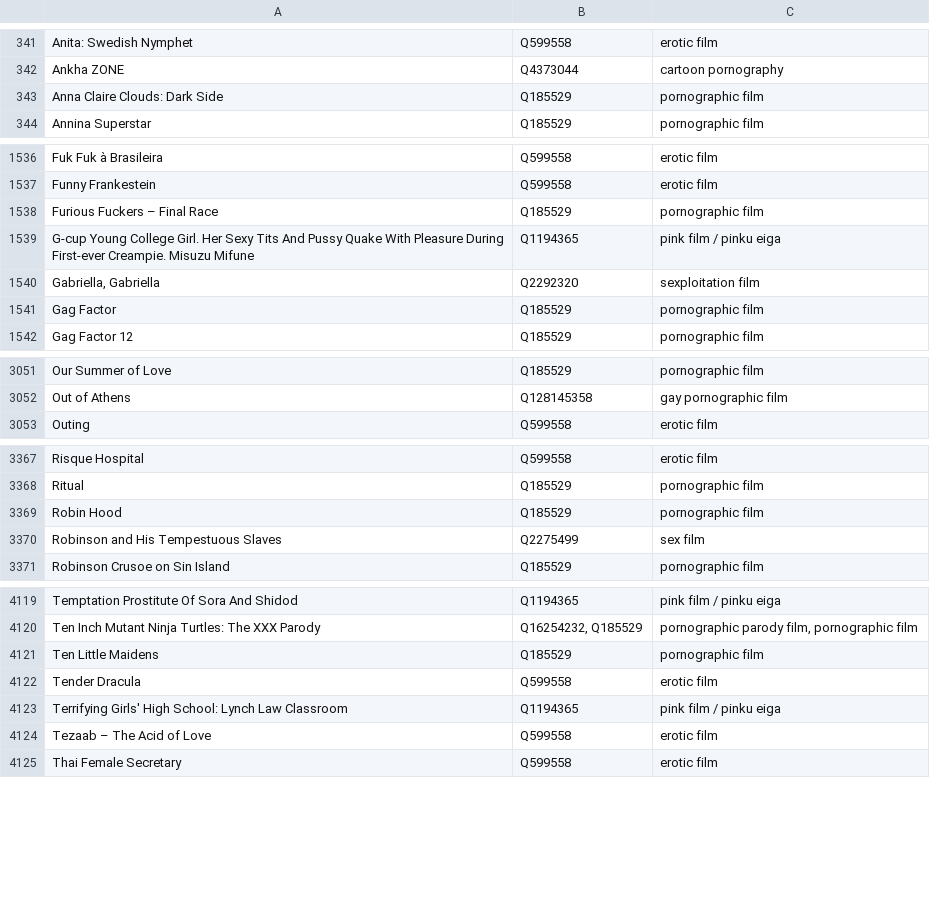
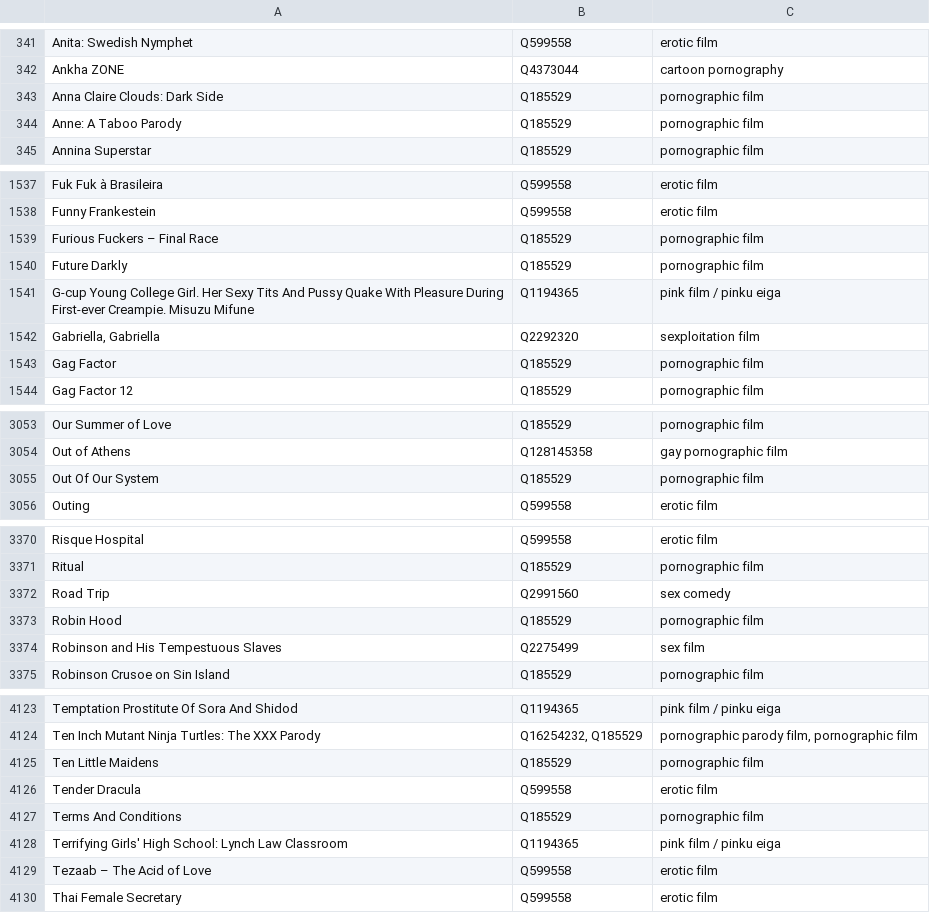
Before and after one commit to italesawy-droid/familyblocker-lists, a TSV file: blocked_titles_sources.tsv, drawn as a sheet; only a part is shown, gaps mark what is left out; the diff covers the shown part only; the diff names each change by its address in the sheet, - before the commit and + after, or states it on an @@ line.

```diff
--- a/blocked_titles_sources.tsv
+++ b/blocked_titles_sources.tsv
+row 344: Anne: A Taboo Parody | Q185529 | pornographic film
+row 1540: Future Darkly | Q185529 | pornographic film
+row 3055: Out Of Our System | Q185529 | pornographic film
+row 3372: Road Trip | Q2991560 | sex comedy
+row 4127: Terms And Conditions | Q185529 | pornographic film
```
Also changed, not shown: 1 added row elsewhere in this file, 4 other files.
